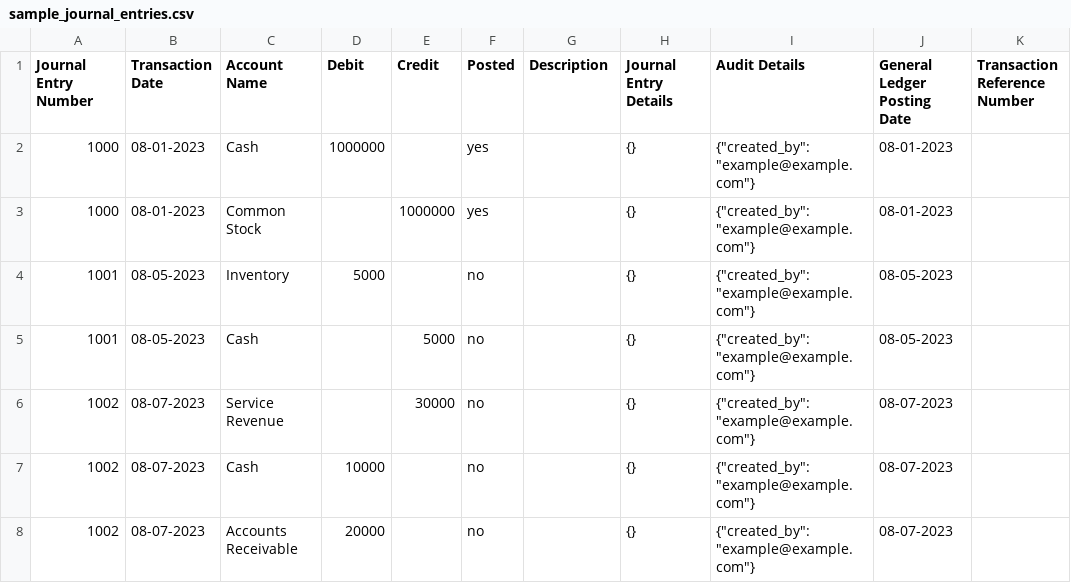
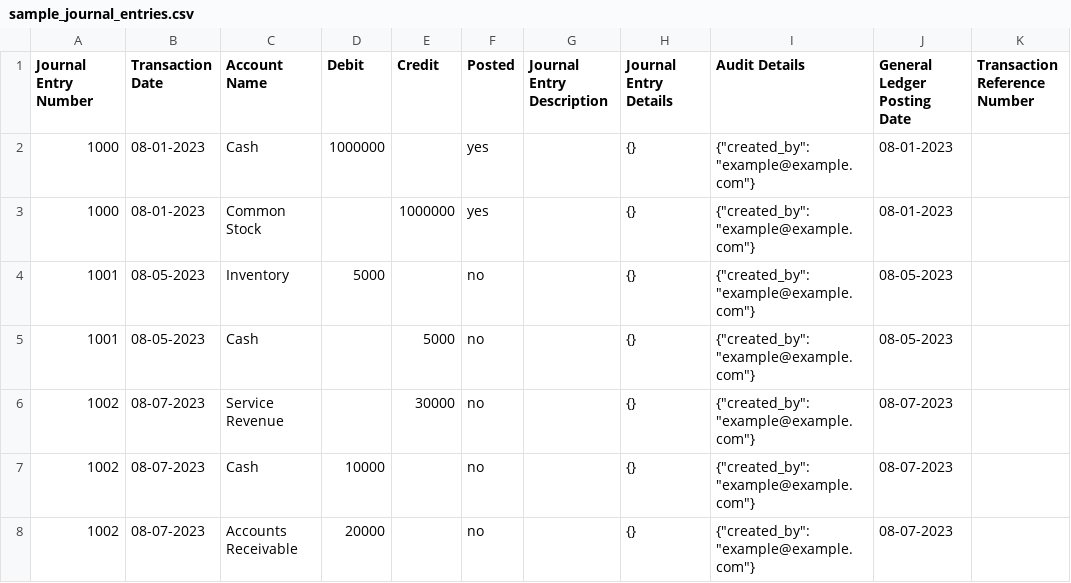
Before and after one commit to jeryldev/bookkeeping, a CSV file: lib/bookkeeping/assets/sample_journal_entries.csv, drawn as a sheet; only a part is shown.

```diff
--- a/lib/bookkeeping/assets/sample_journal_entries.csv
+++ b/lib/bookkeeping/assets/sample_journal_entries.csv
@@ -1,2 +1,2 @@
-Journal Entry Number,Transaction Date,Account Name,Debit,Credit,Posted,Description,Journal Entry Details,Audit Details,General Ledger Posting Date,Transaction Reference Number
+Journal Entry Number,Transaction Date,Account Name,Debit,Credit,Posted,Journal Entry Description,Journal Entry Details,Audit Details,General Ledger Posting Date,Transaction Reference Number
 1000,08-01-2023,Cash,1000000,,yes,,{},"{""created_by"": ""example@example.com""}",08-01-2023,
```
Also changed, not shown: lib/bookkeeping/assets/sample_chart_of_accounts.csv, 26 other files.
